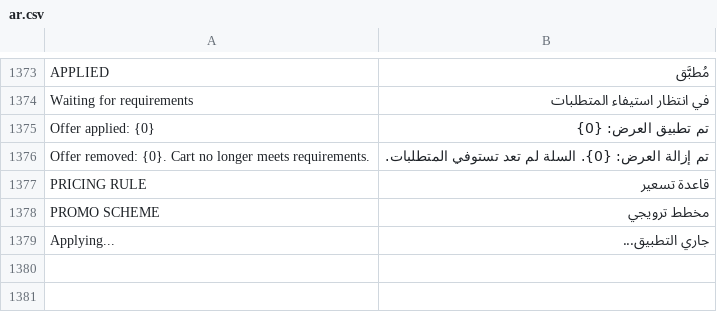
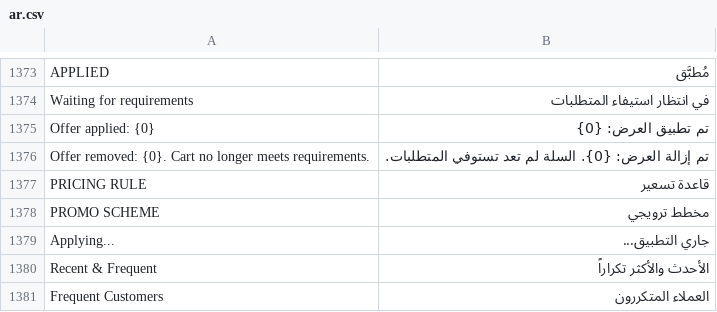
Before and after one commit to bboa3/pos_next, a CSV file: pos_next/translations/ar.csv, drawn as a sheet; only a part is shown, gaps mark what is left out; the diff names each change by its address in the sheet, - before the commit and + after, or states it on an @@ line.

Commit message:
fix(i18n): fix translation API and add missing translations
- Create get_app_translations API endpoint in localization.py
  (frappe.translate.get_app_translations doesn't exist in Frappe 15)
- Update translation.ts to use pos_next.api.localization.get_app_translations
- Move emoji outside __() function in CustomerDialog.vue
- Add 'Recent & Frequent' and 'Frequent Customers' translations (ar, pt-br)

```diff
--- a/pos_next/translations/ar.csv
+++ b/pos_next/translations/ar.csv
+row 1380: Recent & Frequent | الأحدث والأكثر تكراراً
+row 1381: Frequent Customers | العملاء المتكررون
```
Also changed, not shown: pos_next/translations/pt-br.csv, 3 other files.
